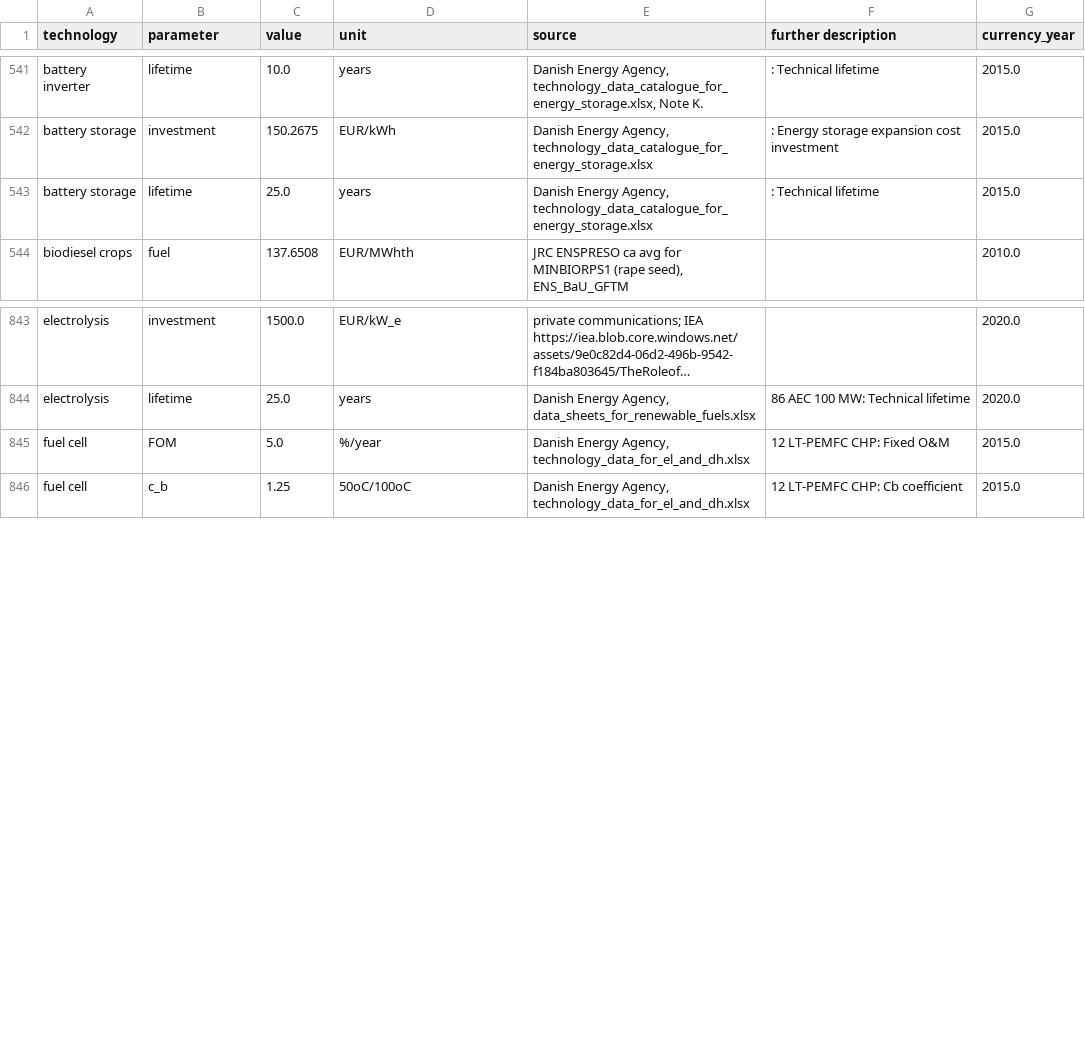
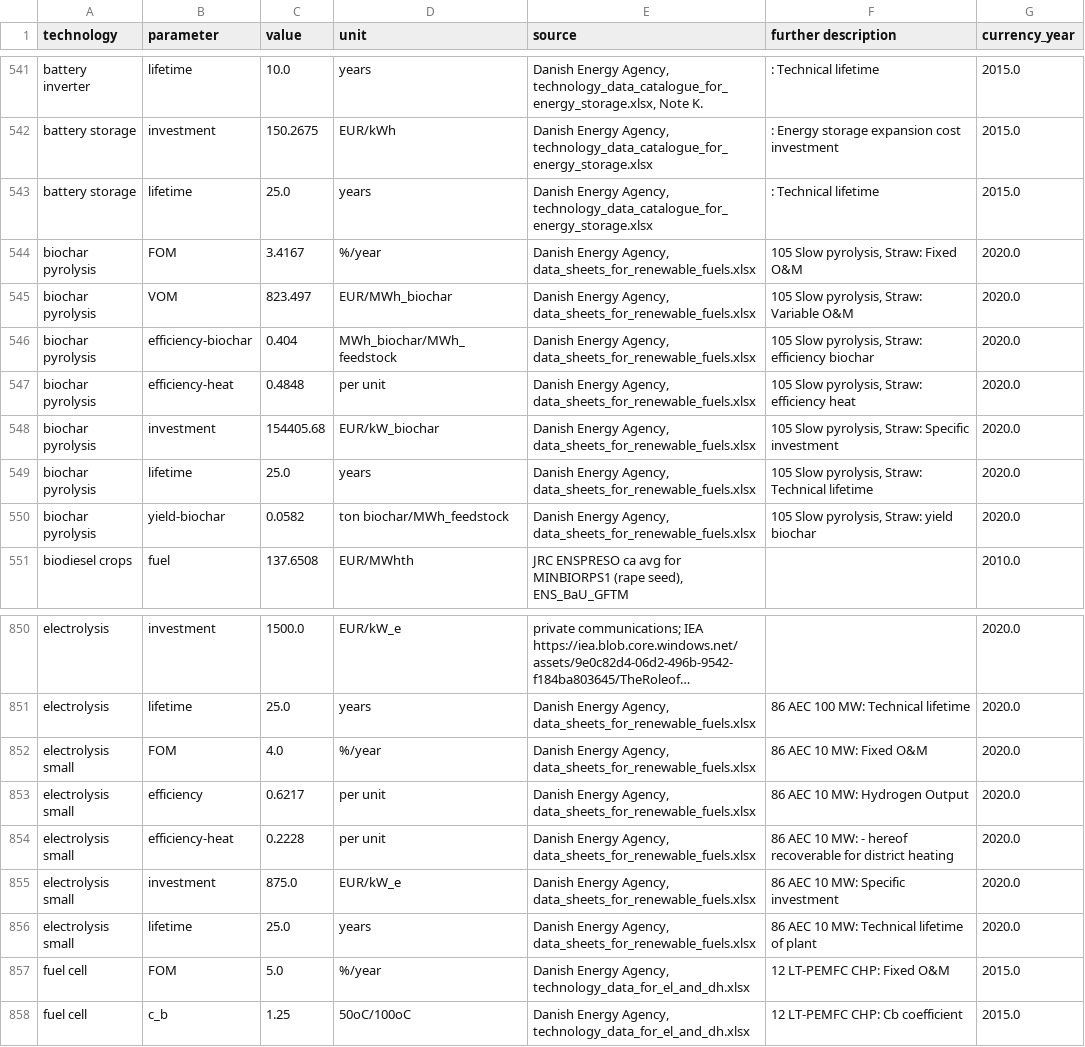
Before and after one commit to PyPSA/technology-data, a CSV file: outputs/costs_2030.csv, drawn as a sheet; only a part is shown, gaps mark what is left out; long unchanged cells end in …; the diff names each change by its address in the sheet, - before the commit and + after, or states it on an @@ line.

```diff
--- a/outputs/costs_2030.csv
+++ b/outputs/costs_2030.csv
+row 544: biochar pyrolysis | FOM | 3.4167 | %/year | Danish Energy Agency, data_sheets_for_renewable_fuels.xlsx | 105 Slow pyrolysis, Straw: Fixed O&M | 2020.0
+row 545: biochar pyrolysis | VOM | 823.497 | EUR/MWh_biochar | Danish Energy Agency, data_sheets_for_renewable_fuels.xlsx | 105 Slow pyrolysis, Straw: Variable O&M | 2020.0
+row 546: biochar pyrolysis | efficiency-biochar | 0.404 | MWh_biochar/MWh_feedstock | Danish Energy Agency, data_sheets_for_renewable_fuels.xlsx | 105 Slow pyrolysis, Straw: efficiency biochar | 2020.0
+row 547: biochar pyrolysis | efficiency-heat | 0.4848 | per unit | Danish Energy Agency, data_sheets_for_renewable_fuels.xlsx | 105 Slow pyrolysis, Straw: efficiency heat | 2020.0
+row 548: biochar pyrolysis | investment | 154405.68 | EUR/kW_biochar | Danish Energy Agency, data_sheets_for_renewable_fuels.xlsx | 105 Slow pyrolysis, Straw: Specific investment | 2020.0
+row 549: biochar pyrolysis | lifetime | 25.0 | years | Danish Energy Agency, data_sheets_for_renewable_fuels.xlsx | 105 Slow pyrolysis, Straw: Technical lifetime | 2020.0
+row 550: biochar pyrolysis | yield-biochar | 0.0582 | ton biochar/MWh_feedstock | Danish Energy Agency, data_sheets_for_renewable_fuels.xlsx | 105 Slow pyrolysis, Straw: yield biochar | 2020.0
+row 852: electrolysis small | FOM | 4.0 | %/year | Danish Energy Agency, data_sheets_for_renewable_fuels.xlsx | 86 AEC 10 MW: Fixed O&M | 2020.0
+row 853: electrolysis small | efficiency | 0.6217 | per unit | Danish Energy Agency, data_sheets_for_renewable_fuels.xlsx | 86 AEC 10 MW: Hydrogen Output | 2020.0
+row 854: electrolysis small | efficiency-heat | 0.2228 | per unit | Danish Energy Agency, data_sheets_for_renewable_fuels.xlsx | 86 AEC 10 MW: - hereof recoverable for district heating | 2020.0
+row 855: electrolysis small | investment | 875.0 | EUR/kW_e | Danish Energy Agency, data_sheets_for_renewable_fuels.xlsx | 86 AEC 10 MW: Specific investment | 2020.0
+row 856: electrolysis small | lifetime | 25.0 | years | Danish Energy Agency, data_sheets_for_renewable_fuels.xlsx | 86 AEC 10 MW: Technical lifetime of plant | 2020.0
```
Also changed, not shown: outputs/costs_2025.csv.
